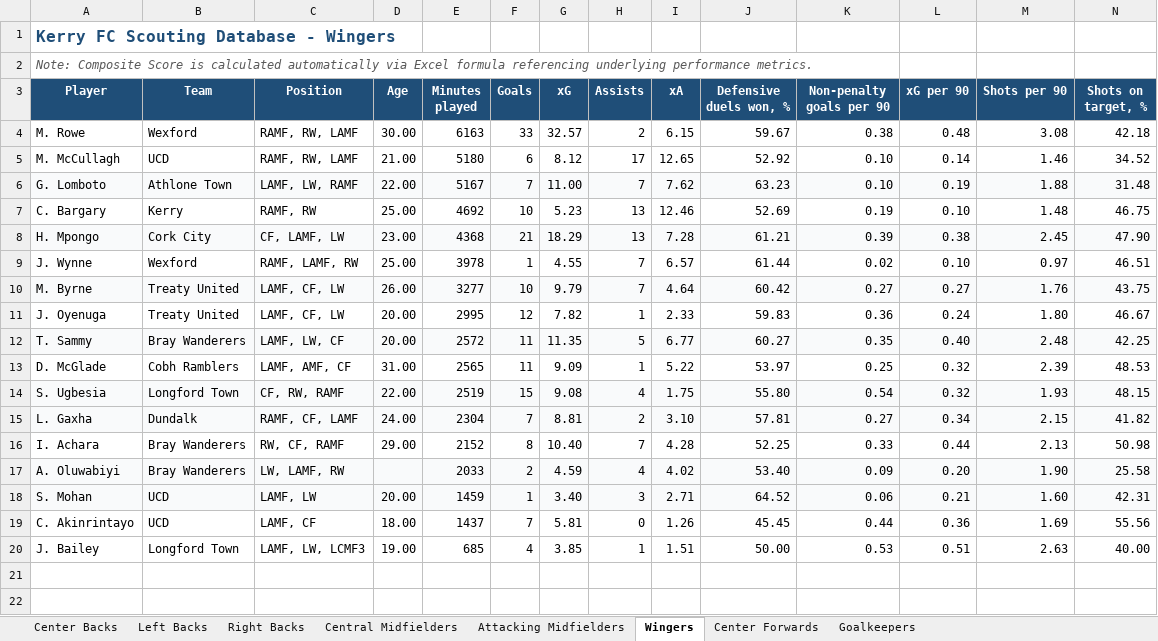
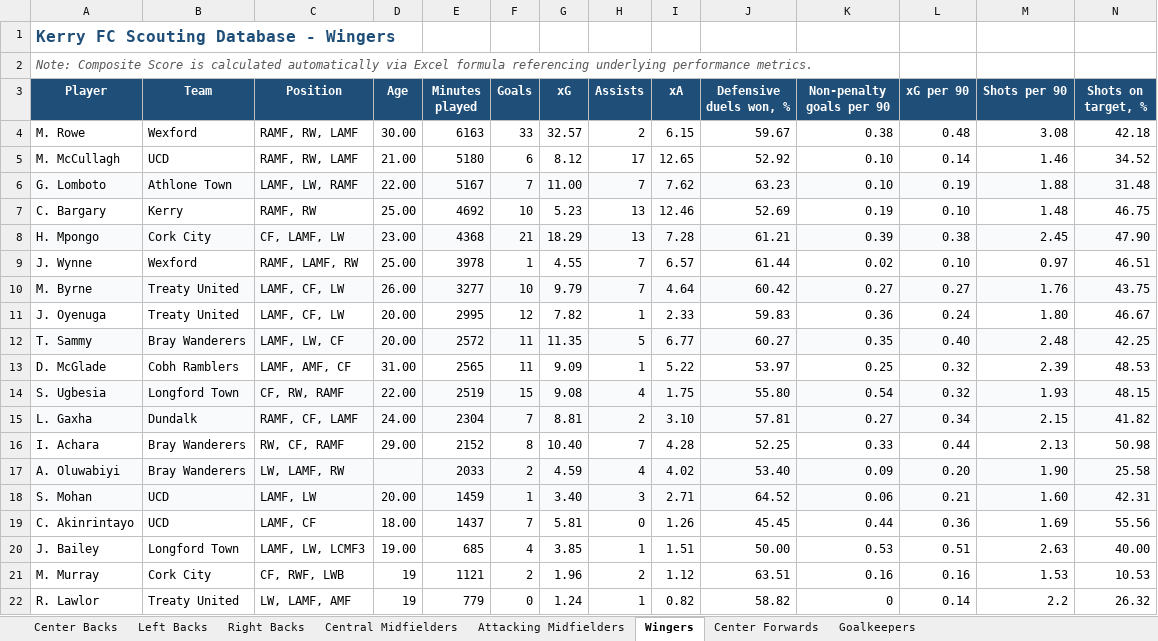
Before and after one commit to coachcollopy-eng/kerry-fc-scouting, an Excel workbook: Kerry_FC_Master_Scouting_Database_2026.xlsx, sheet Wingers, drawn as a sheet; only a part is shown; values as stored, in another font and other column widths than the file's, no borders; rows hold the shown columns only; the diff names each change by its address in the sheet, - before the commit and + after, or states it on an @@ line.

```diff
--- a/Kerry_FC_Master_Scouting_Database_2026.xlsx (sheet Wingers)
+++ b/Kerry_FC_Master_Scouting_Database_2026.xlsx (sheet Wingers)
+row 21: M. Murray | Cork City | CF, RWF, LWB | 19 | 1121 | 2 | 1.96 | 2 | 1.12 | 63.51 | 0.16 | 0.16 | 1.53 | 10.53
+row 22: R. Lawlor | Treaty United | LW, LAMF, AMF | 19 | 779 | 0 | 1.24 | 1 | 0.82 | 58.82 | 0 | 0.14 | 2.2 | 26.32
```
Also changed, not shown: sheet Central Midfielders.
